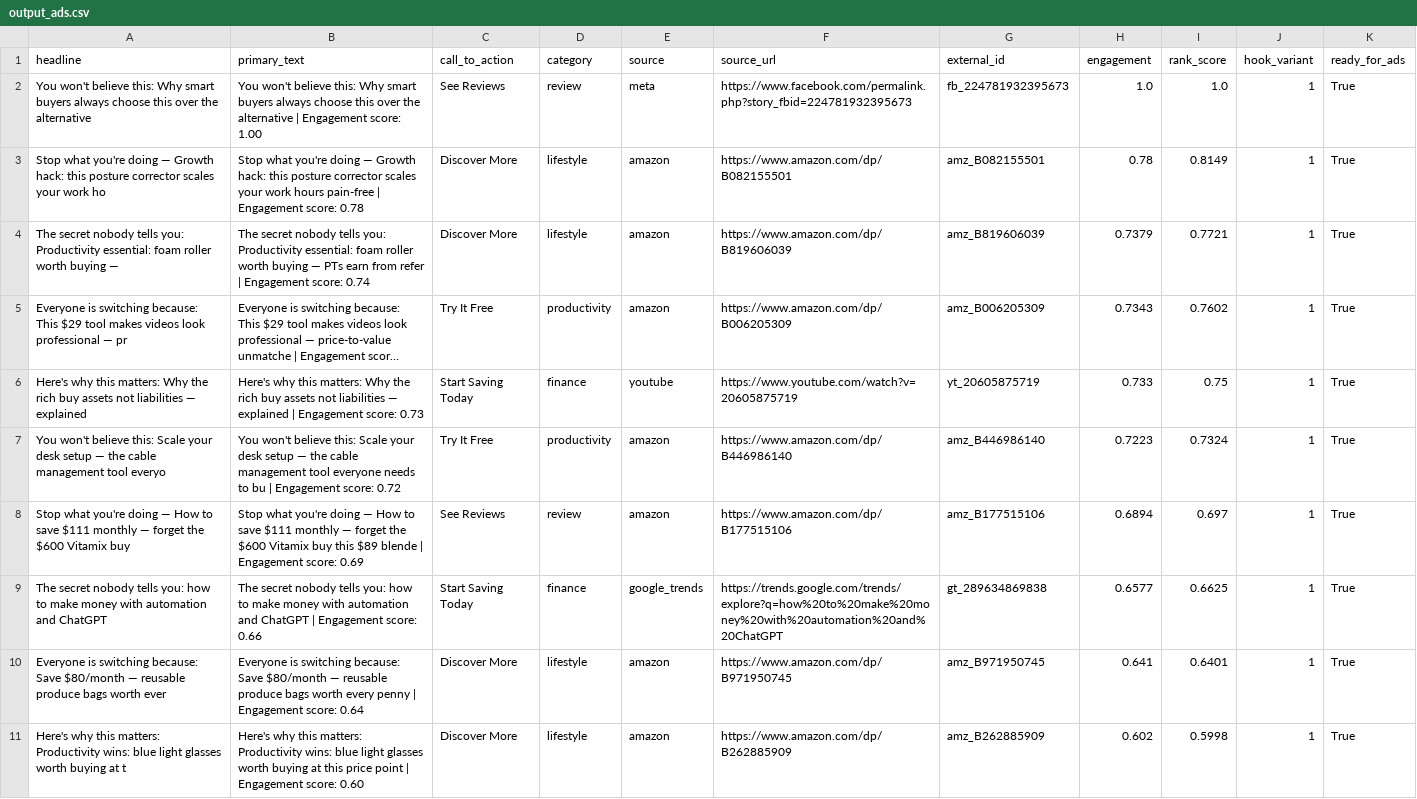
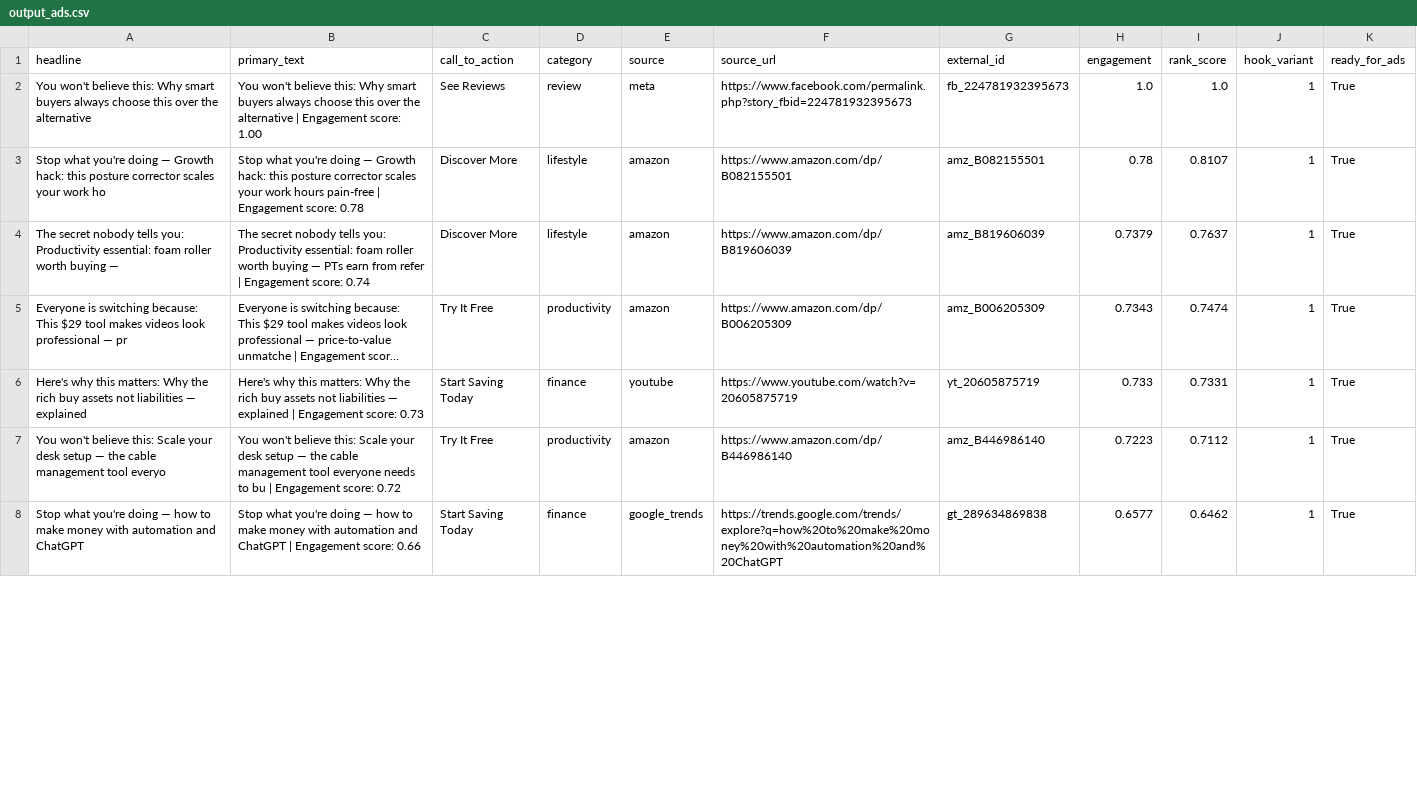
Before and after one commit to ChristianV997/my_OS, a CSV file: output_ads.csv, drawn as a sheet; only a part is shown; long unchanged cells end in …; removed rows and columns are numbered as before the commit, all else as after; the diff covers the shown part only; the diff names each change by its address in the sheet, - before the commit and + after, or states it on an @@ line.

```diff
--- a/output_ads.csv
+++ b/output_ads.csv
-I3 (rank_score): 0.8149
+I3 (rank_score): 0.8107
-I4 (rank_score): 0.7721
+I4 (rank_score): 0.7637
-I5 (rank_score): 0.7602
+I5 (rank_score): 0.7474
-I6 (rank_score): 0.75
+I6 (rank_score): 0.7331
-I7 (rank_score): 0.7324
+I7 (rank_score): 0.7112
-row 8: Stop what you're doing — How to save $111 monthly — forget the $600 Vitamix buy | Stop what you're doing — How to save $111 monthly — forget the $600 Vitamix buy this $89 blende | Engagement score: 0.69 | See Reviews | review | amazon | https://www.amazon.com/dp/B177515106 | amz_B177515106 | 0.6894 | 0.697 | 1 | True
-A8 (headline): The secret nobody tells you: how to…
+A8 (headline): Stop what you're doing — how to…
-B8 (primary_text): The secret nobody tells you: how to…
+B8 (primary_text): Stop what you're doing — how to…
-I8 (rank_score): 0.6625
+I8 (rank_score): 0.6462
-row 10: Everyone is switching because: Save $80/month — reusable produce bags worth ever | Everyone is switching because: Save $80/month — reusable produce bags worth every penny | Engagement score: 0.64 | Discover More | lifestyle | amazon | https://www.amazon.com/dp/B971950745 | amz_B971950745 | 0.641 | 0.6401 | 1 | True
-row 11: Here's why this matters: Productivity wins: blue light glasses worth buying at t | Here's why this matters: Productivity wins: blue light glasses worth buying at this price point | Engagement score: 0.60 | Discover More | lifestyle | amazon | https://www.amazon.com/dp/B262885909 | amz_B262885909 | 0.602 | 0.5998 | 1 | True
```
Also changed, not shown: 4 removed rows and 24 edited cells elsewhere in this file, 4 other files.
